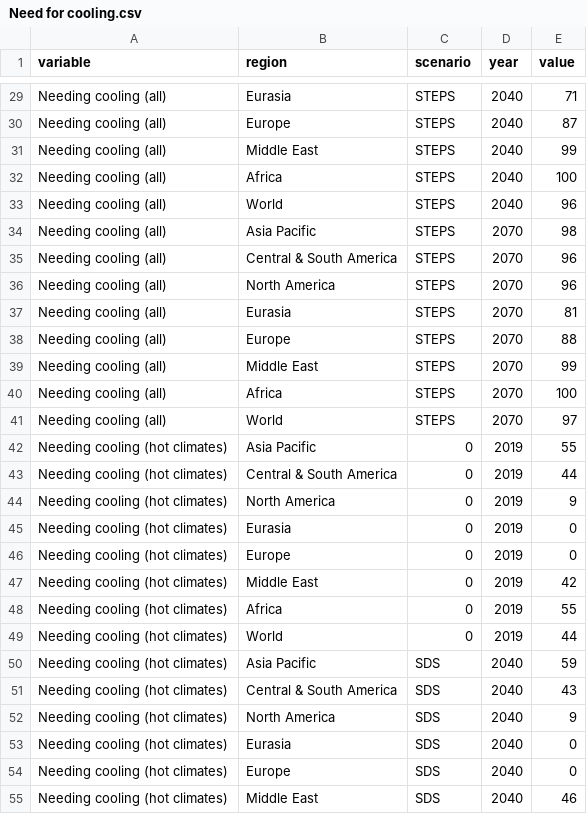
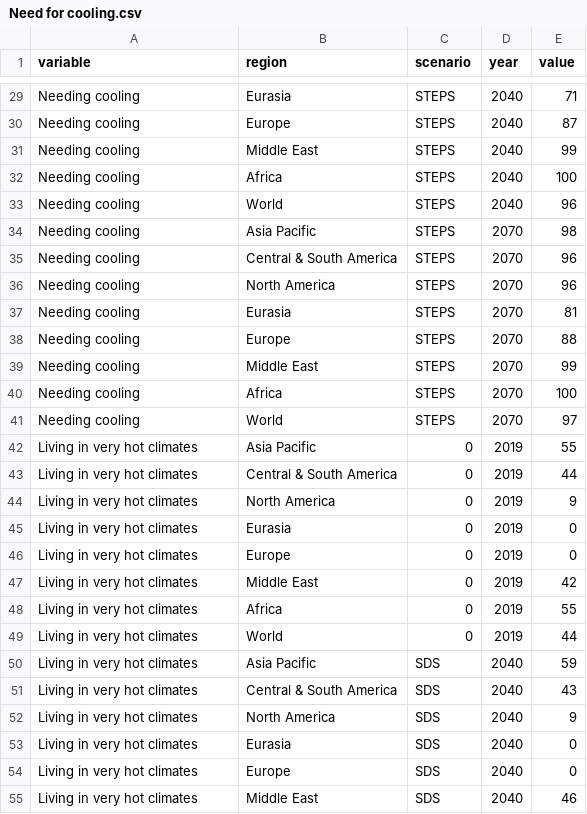
Before and after one commit to wonjiky/ieavisualisations, a CSV file: public/etp/CDD/Need for cooling.csv, drawn as a sheet; only a part is shown, gaps mark what is left out; the diff covers the shown part only; the diff names each change by its address in the sheet, - before the commit and + after, or states it on an @@ line.

```diff
--- a/public/etp/CDD/Need for cooling.csv
+++ b/public/etp/CDD/Need for cooling.csv
-A29:A41 (variable): Needing cooling (all)
+A29:A41 (variable): Needing cooling
-A42:A55 (variable): Needing cooling (hot climates)
+A42:A55 (variable): Living in very hot climates
```
Also changed, not shown: 133 edited cells elsewhere in this file, public/etp/CDD/Need for heating and cooling.csv, public/etp/CDD/Need for heating.csv, 22 other files.
